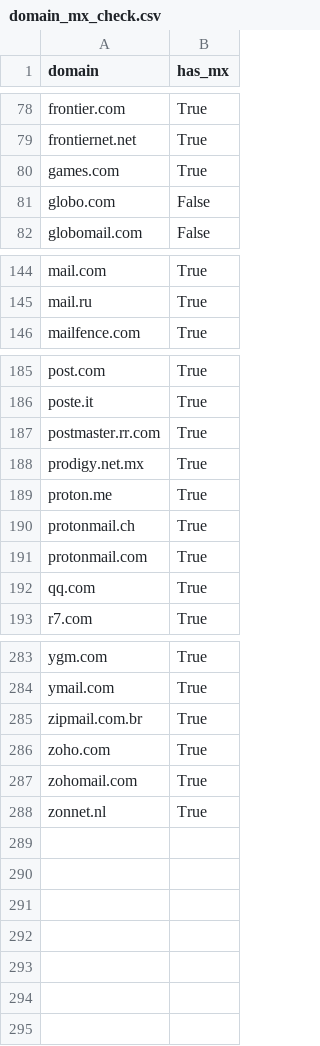
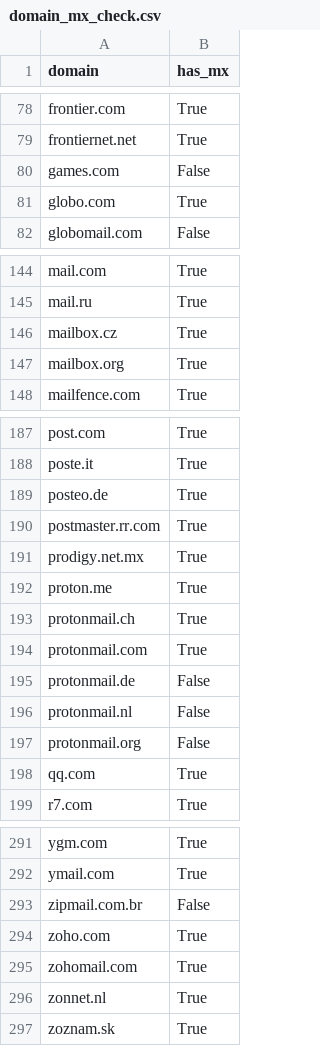
Before and after one commit to cricci/public_email_domains, a CSV file: domain_mx_check.csv, drawn as a sheet; only a part is shown, gaps mark what is left out; the diff covers the shown part only.

Commit message:
update from new domains, 6-Oct

```diff
--- a/domain_mx_check.csv
+++ b/domain_mx_check.csv
@@ -79,4 +79,4 @@ frontier.com,True
 frontiernet.net,True
-games.com,True
-globo.com,False
+games.com,False
+globo.com,True
 globomail.com,False
@@ -145,2 +145,4 @@ mail.com,True
 mail.ru,True
+mailbox.cz,True
+mailbox.org,True
 mailfence.com,True
@@ -186,2 +188,3 @@ post.com,True
 poste.it,True
+posteo.de,True
 postmaster.rr.com,True
@@ -191,2 +194,5 @@ protonmail.ch,True
 protonmail.com,True
+protonmail.de,False
+protonmail.nl,False
+protonmail.org,False
 qq.com,True
@@ -284,3 +292,3 @@ ygm.com,True
 ymail.com,True
-zipmail.com.br,True
+zipmail.com.br,False
 zoho.com,True
@@ -288 +296,2 @@ zohomail.com,True
 zonnet.nl,True
+zoznam.sk,True
```
Also changed, not shown: 2 added rows and 2 edited cells elsewhere in this file, 2 other files.
